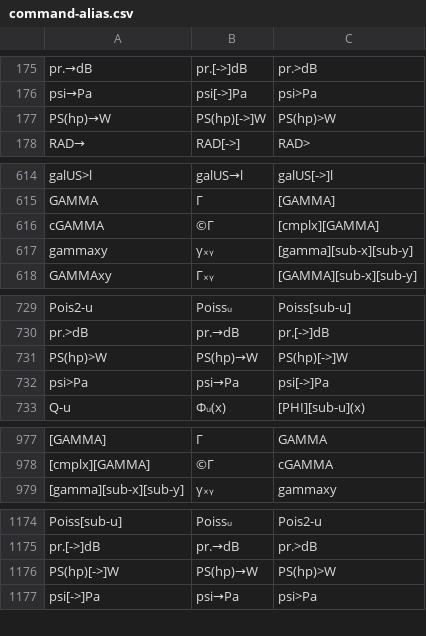
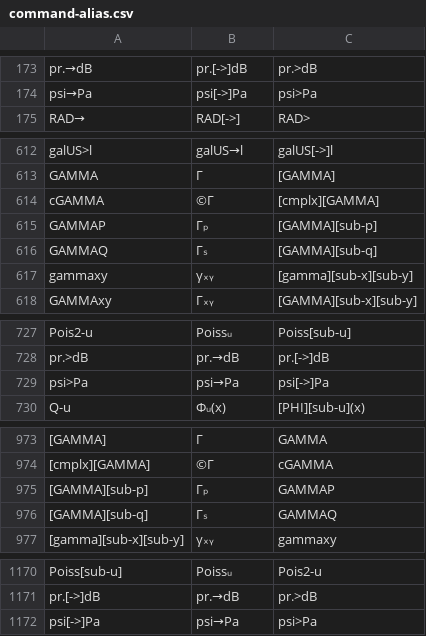
Before and after one commit to rusq/wp34s, a CSV file: branches/wp31s/tools/command-alias.csv, drawn as a sheet; only a part is shown, gaps mark what is left out; removed rows and columns are numbered as before the commit, all else as after; the diff covers the shown part only; the diff names each change by its address in the sheet, - before the commit and + after, or states it on an @@ line.

```diff
--- a/branches/wp31s/tools/command-alias.csv
+++ b/branches/wp31s/tools/command-alias.csv
-row 177: PS(hp)→W | PS(hp)[->]W | PS(hp)>W
+row 615: GAMMAP | Γₚ | [GAMMA][sub-p]
+row 616: GAMMAQ | Γₛ | [GAMMA][sub-q]
-row 731: PS(hp)>W | PS(hp)→W | PS(hp)[->]W
+row 975: [GAMMA][sub-p] | Γₚ | GAMMAP
+row 976: [GAMMA][sub-q] | Γₛ | GAMMAQ
-row 1176: PS(hp)[->]W | PS(hp)→W | PS(hp)>W
```
Also changed, not shown: 22 added rows, 29 removed rows, 2 moved rows and 2 edited cells elsewhere in this file, trunk/tools/command-alias.csv, 40 other files.
